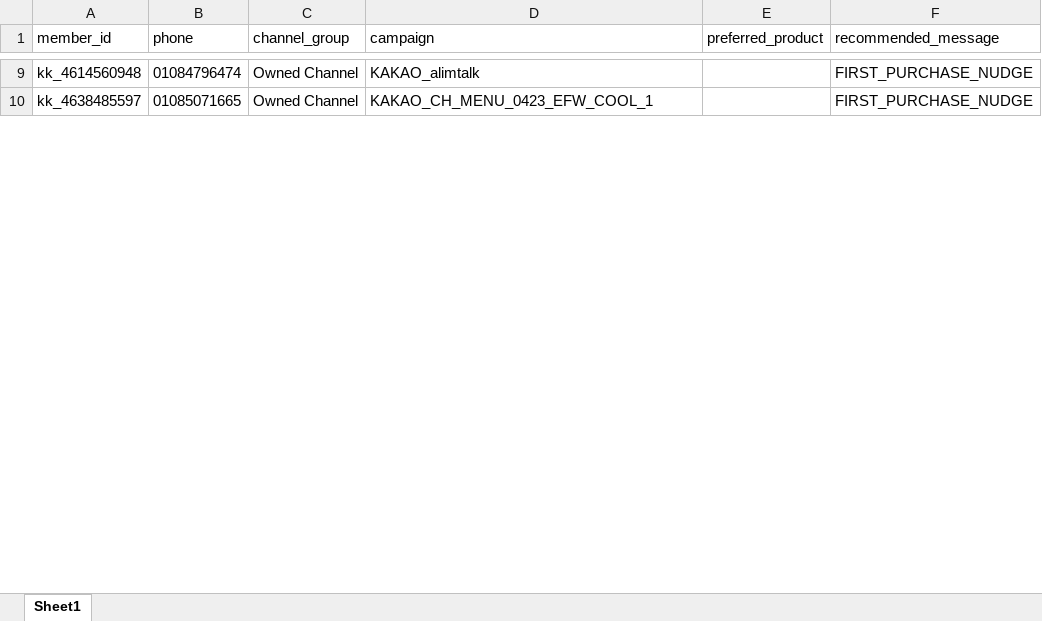
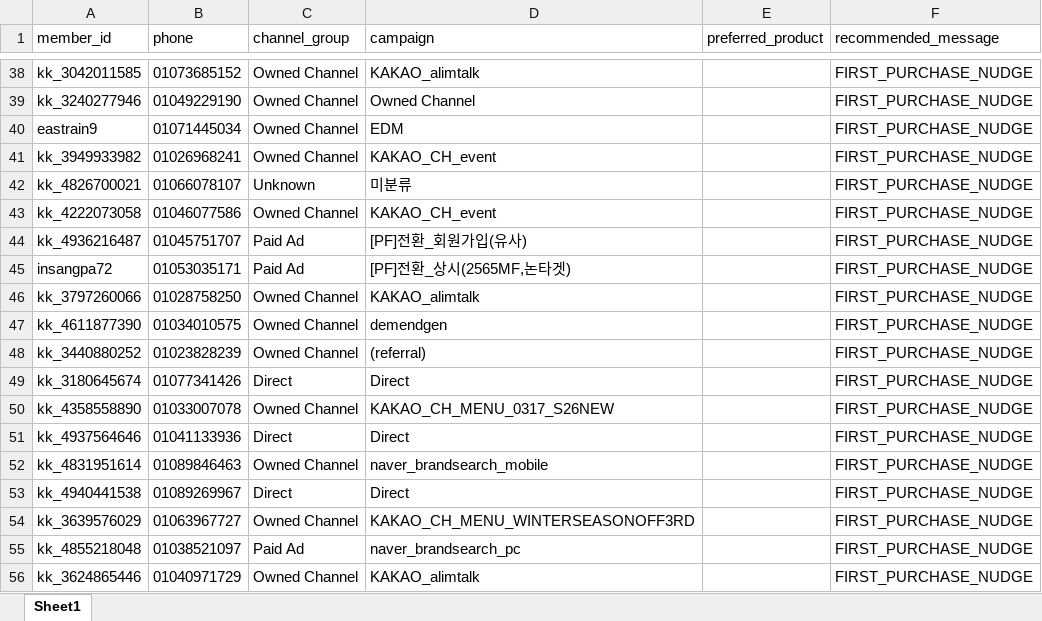
Before and after one commit to koreacolumbia-dotcom/E-comm-marketing-hub, an Excel workbook: reports/member_funnel/downloads/member_funnel_1d_target_segments.xlsx, sheet Sheet1, drawn as a sheet; only a part is shown, gaps mark what is left out; values as stored, in another font and other column widths than the file's, no borders; addresses are those after the commit; the diff covers the shown part only; the diff names each change by its address in the sheet, - before the commit and + after, or states it on an @@ line.

```diff
--- a/reports/member_funnel/downloads/member_funnel_1d_target_segments.xlsx (sheet Sheet1)
+++ b/reports/member_funnel/downloads/member_funnel_1d_target_segments.xlsx (sheet Sheet1)
-A38 (member_id): kk_4614560948
+A38 (member_id): kk_3042011585
-B38 (phone): 01084796474
+B38 (phone): 01073685152
+row 39: kk_3240277946 | 01049229190 | Owned Channel | Owned Channel |  | FIRST_PURCHASE_NUDGE
+row 40: eastrain9 | 01071445034 | Owned Channel | EDM |  | FIRST_PURCHASE_NUDGE
+row 41: kk_3949933982 | 01026968241 | Owned Channel | KAKAO_CH_event |  | FIRST_PURCHASE_NUDGE
+row 42: kk_4826700021 | 01066078107 | Unknown | 미분류 |  | FIRST_PURCHASE_NUDGE
+row 43: kk_4222073058 | 01046077586 | Owned Channel | KAKAO_CH_event |  | FIRST_PURCHASE_NUDGE
+row 44: kk_4936216487 | 01045751707 | Paid Ad | [PF]전환_회원가입(유사) |  | FIRST_PURCHASE_NUDGE
+row 45: insangpa72 | 01053035171 | Paid Ad | [PF]전환_상시(2565MF,논타겟) |  | FIRST_PURCHASE_NUDGE
+row 46: kk_3797260066 | 01028758250 | Owned Channel | KAKAO_alimtalk |  | FIRST_PURCHASE_NUDGE
+row 47: kk_4611877390 | 01034010575 | Owned Channel | demendgen |  | FIRST_PURCHASE_NUDGE
+row 48: kk_3440880252 | 01023828239 | Owned Channel | (referral) |  | FIRST_PURCHASE_NUDGE
+row 49: kk_3180645674 | 01077341426 | Direct | Direct |  | FIRST_PURCHASE_NUDGE
-A50 (member_id): kk_4638485597
+A50 (member_id): kk_4358558890
-B50 (phone): 01085071665
+B50 (phone): 01033007078
-D50 (campaign): KAKAO_CH_MENU_0423_EFW_COOL_1
+D50 (campaign): KAKAO_CH_MENU_0317_S26NEW
+row 51: kk_4937564646 | 01041133936 | Direct | Direct |  | FIRST_PURCHASE_NUDGE
+row 52: kk_4831951614 | 01089846463 | Owned Channel | naver_brandsearch_mobile |  | FIRST_PURCHASE_NUDGE
+row 53: kk_4940441538 | 01089269967 | Direct | Direct |  | FIRST_PURCHASE_NUDGE
+row 54: kk_3639576029 | 01063967727 | Owned Channel | KAKAO_CH_MENU_WINTERSEASONOFF3RD |  | FIRST_PURCHASE_NUDGE
+row 55: kk_4855218048 | 01038521097 | Paid Ad | naver_brandsearch_pc |  | FIRST_PURCHASE_NUDGE
+row 56: kk_3624865446 | 01040971729 | Owned Channel | KAKAO_alimtalk |  | FIRST_PURCHASE_NUDGE
```
Also changed, not shown: 282 added rows, 49 removed rows and 73 edited cells elsewhere in this sheet, reports/member_funnel/downloads/member_funnel_1d_non_buyer.xlsx, reports/member_funnel/downloads/member_funnel_1m_non_buyer.xlsx, 19 other files.
